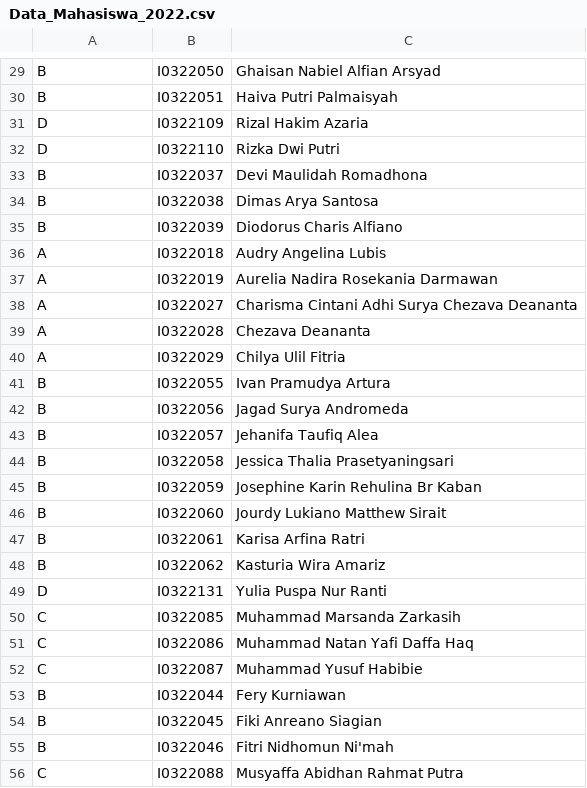
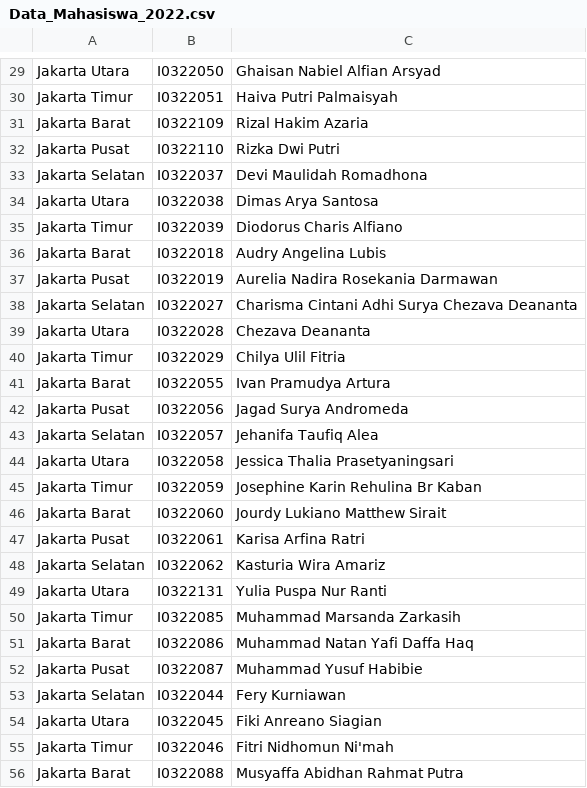
Before and after one commit to shabrinaaulia/Kelompok-27_Tubes-Prokom, a CSV file: Data_Mahasiswa_2022.csv, drawn as a sheet; only a part is shown, gaps mark what is left out; the diff covers the shown part only; the diff names each change by its address in the sheet, - before the commit and + after, or states it on an @@ line.

```diff
--- a/Data_Mahasiswa_2022.csv
+++ b/Data_Mahasiswa_2022.csv
-A29: B
+A29: Jakarta Utara
-A30: B
+A30: Jakarta Timur
-A31: D
+A31: Jakarta Barat
-A32: D
+A32: Jakarta Pusat
-A33: B
+A33: Jakarta Selatan
-A34: B
+A34: Jakarta Utara
-A35: B
+A35: Jakarta Timur
-A36: A
+A36: Jakarta Barat
-A37: A
+A37: Jakarta Pusat
-A38: A
+A38: Jakarta Selatan
-A39: A
+A39: Jakarta Utara
-A40: A
+A40: Jakarta Timur
-A41: B
+A41: Jakarta Barat
-A42: B
+A42: Jakarta Pusat
-A43: B
+A43: Jakarta Selatan
-A44: B
+A44: Jakarta Utara
-A45: B
+A45: Jakarta Timur
-A46: B
+A46: Jakarta Barat
-A47: B
+A47: Jakarta Pusat
-A48: B
+A48: Jakarta Selatan
-A49: D
+A49: Jakarta Utara
-A50: C
+A50: Jakarta Timur
-A51: C
+A51: Jakarta Barat
-A52: C
+A52: Jakarta Pusat
-A53: B
+A53: Jakarta Selatan
-A54: B
+A54: Jakarta Utara
-A55: B
+A55: Jakarta Timur
-A56: C
+A56: Jakarta Barat
```
Also changed, not shown: 101 edited cells elsewhere in this file.
